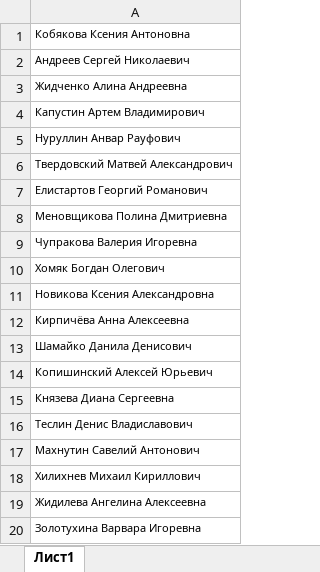
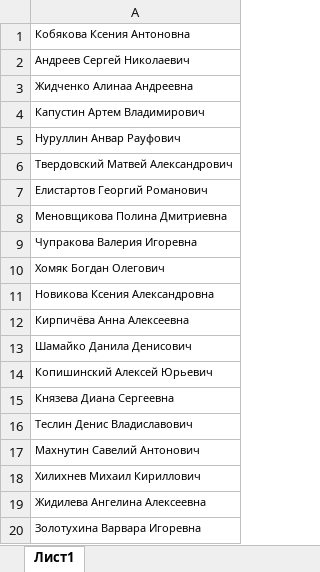
Before and after one commit to AnatolyKozmin/Shend, an Excel workbook: dodep.xlsx, sheet Лист1, drawn as a sheet; values as stored, in another font and other column widths than the file's, no borders; the diff names each change by its address in the sheet, - before the commit and + after, or states it on an @@ line.

Commit message:
Fix alina

```diff
--- a/dodep.xlsx (sheet Лист1)
+++ b/dodep.xlsx (sheet Лист1)
-A3: Жидченко Алина Андреевна
+A3: Жидченко Алинаа Андреевна
```
